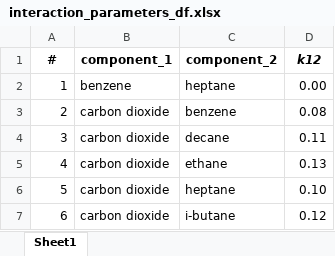
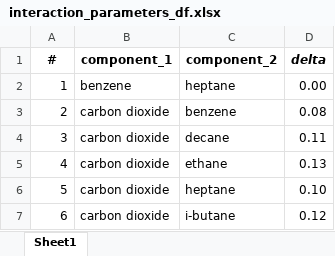
Before and after one commit to calvinp0/thermo_b, an Excel workbook: interaction_parameters_df.xlsx, sheet Sheet1, drawn as a sheet; only a part is shown; values as stored, in another font and other column widths than the file's, no borders; the diff names each change by its address in the sheet, - before the commit and + after, or states it on an @@ line.

Commit message:
Add files via upload

```diff
--- a/interaction_parameters_df.xlsx (sheet Sheet1)
+++ b/interaction_parameters_df.xlsx (sheet Sheet1)
-D1: k12
+D1: delta
```
